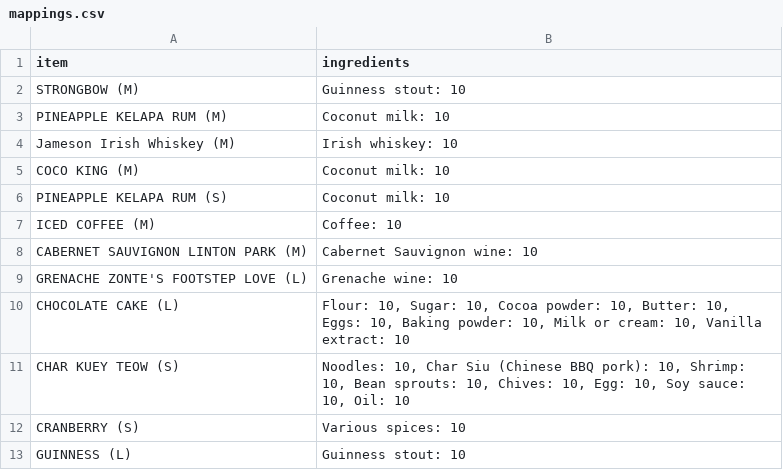
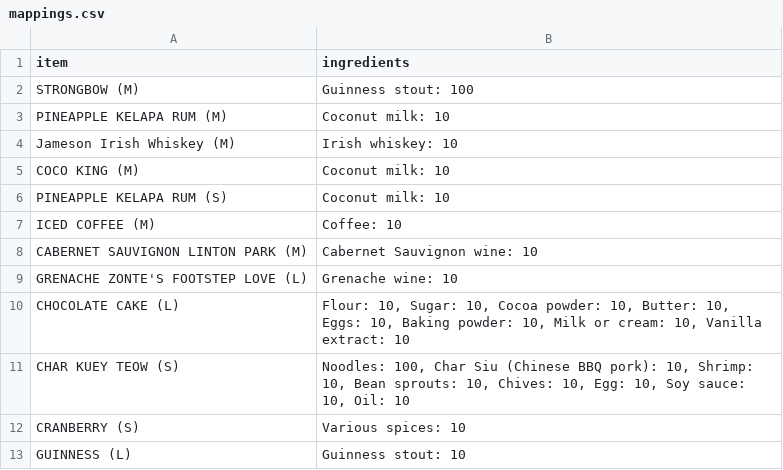
Before and after one commit to harshalbondre101/AIAOS2, a CSV file: mappings.csv, drawn as a sheet; only a part is shown.

```diff
--- a/mappings.csv
+++ b/mappings.csv
@@ -1,3 +1,3 @@
 item,ingredients
-STRONGBOW (M),Guinness stout: 10
+STRONGBOW (M),Guinness stout: 100
 PINEAPPLE KELAPA RUM (M),Coconut milk: 10
@@ -10,3 +10,3 @@ GRENACHE ZONTE'S FOOTSTEP LOVE (L),Grenache wine: 10
 CHOCOLATE CAKE (L),"Flour: 10, Sugar: 10, Cocoa powder: 10, Butter: 10, Eggs: 10, Baking powder: 10, Milk or cream: 10, Vanilla extract: 10"
-CHAR KUEY TEOW (S),"Noodles: 10, Char Siu (Chinese BBQ pork): 10, Shrimp: 10, Bean sprouts: 10, Chives: 10, Egg: 10, Soy sauce: 10, Oil: 10"
+CHAR KUEY TEOW (S),"Noodles: 100, Char Siu (Chinese BBQ pork): 10, Shrimp: 10, Bean sprouts: 10, Chives: 10, Egg: 10, Soy sauce: 10, Oil: 10"
 CRANBERRY (S),Various spices: 10
```
Also changed, not shown: inventory.csv, menu.csv, 6 other files.
